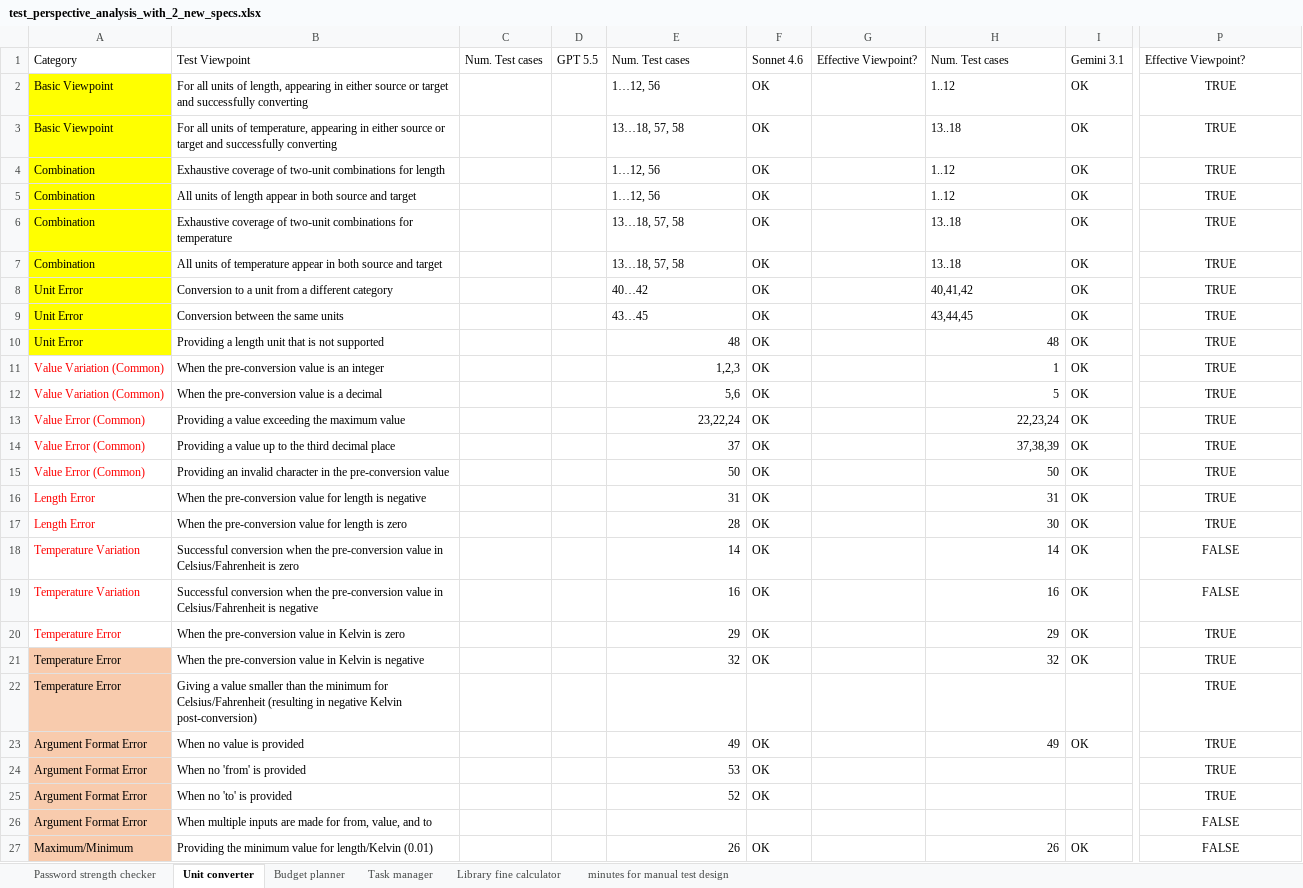
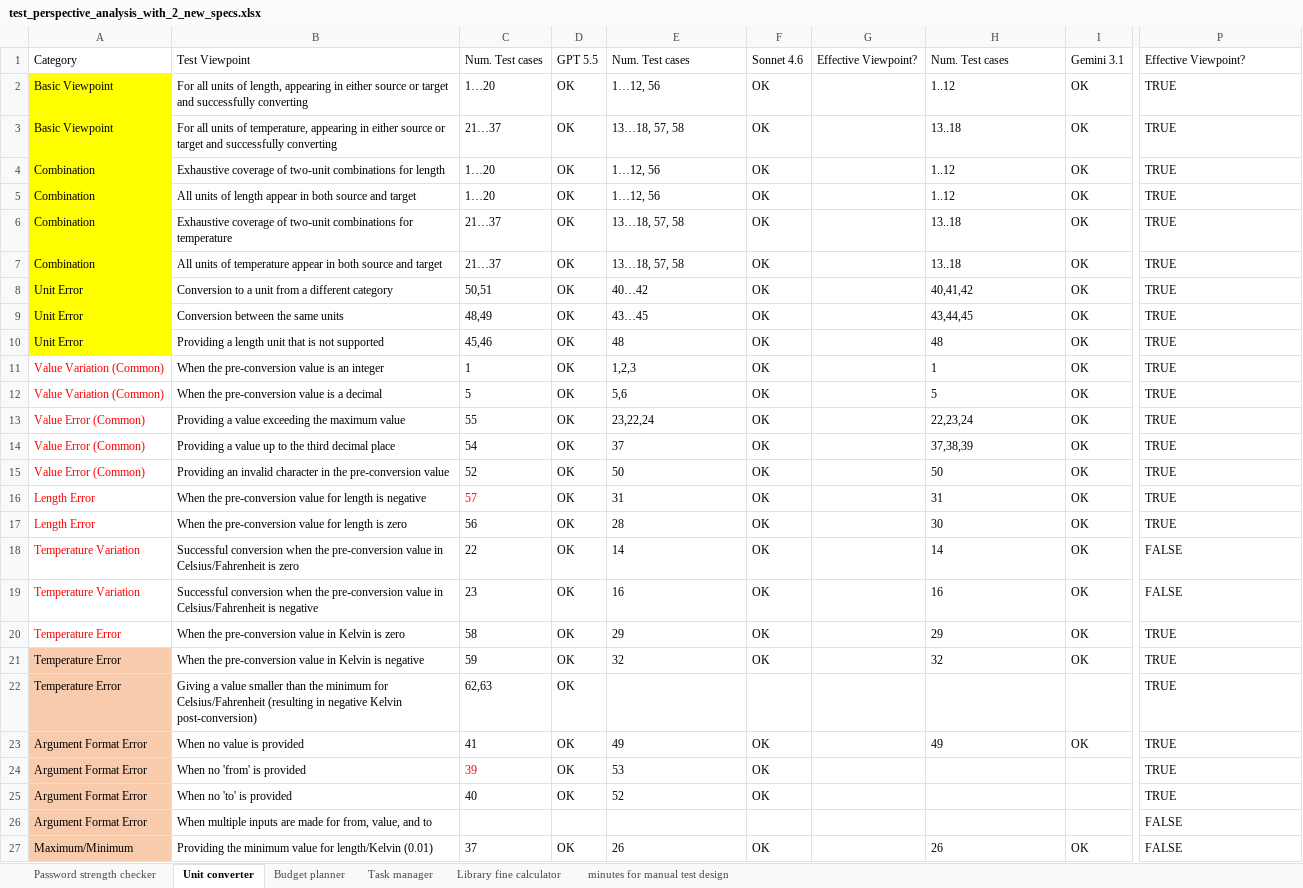
Before and after one commit to dpvinh30092005/research-testing-model-ai, an Excel workbook: test_perspective_analysis_with_2_new_specs.xlsx, sheet Unit converter, drawn as a sheet; only a part is shown, gaps mark what is left out; values as stored, in another font and other column widths than the file's, no borders; conditional formats not drawn; the diff covers the shown part only; the diff names each change by its address in the sheet, - before the commit and + after, or states it on an @@ line.

```diff
--- a/test_perspective_analysis_with_2_new_specs.xlsx (sheet Unit converter)
+++ b/test_perspective_analysis_with_2_new_specs.xlsx (sheet Unit converter)
-C2: (empty)
+C2: 1…20
-D2:D25: (empty)
+D2:D25: OK
-P2:P27 alignment: center
+P2:P27 alignment: left
-C3: (empty)
+C3: 21…37
-C4:C5: (empty)
+C4:C5: 1…20
-C6:C7: (empty)
+C6:C7: 21…37
-C8: (empty)
+C8: 50,51
-C9: (empty)
+C9: 48,49
-C10: (empty)
+C10: 45,46
-E10:E21 alignment: right
+E10:E21 alignment: left
-H10:H21 alignment: right
+H10:H21 alignment: left
-C11: (empty)
+C11: 1
-C12: (empty)
+C12: 5
-C13: (empty)
+C13: 55
-C14: (empty)
+C14: 54
-C15: (empty)
+C15: 52
-C16: (empty)
+C16: 57
-C17: (empty)
+C17: 56
-C18: (empty)
+C18: 22
-C19: (empty)
+C19: 23
-C20: (empty)
+C20: 58
-C21: (empty)
+C21: 59
-C22: (empty)
+C22: 62,63
-C23: (empty)
+C23: 41
-E23:E25 alignment: right
+E23:E25 alignment: left
-H23 alignment: right
+H23 alignment: left
-C24: (empty)
+C24: 39
-C25: (empty)
+C25: 40
-C27: (empty)
+C27: 37
-D27: (empty)
+D27: OK
-E27 alignment: right
+E27 alignment: left
-H27 alignment: right
+H27 alignment: left
```
Also changed, not shown: 6 edited cells and cell formats elsewhere in this sheet, sheet Task manager, sheet Library fine calculator, sheet Password strength checker, sheet Budget planner, 2 other files.
